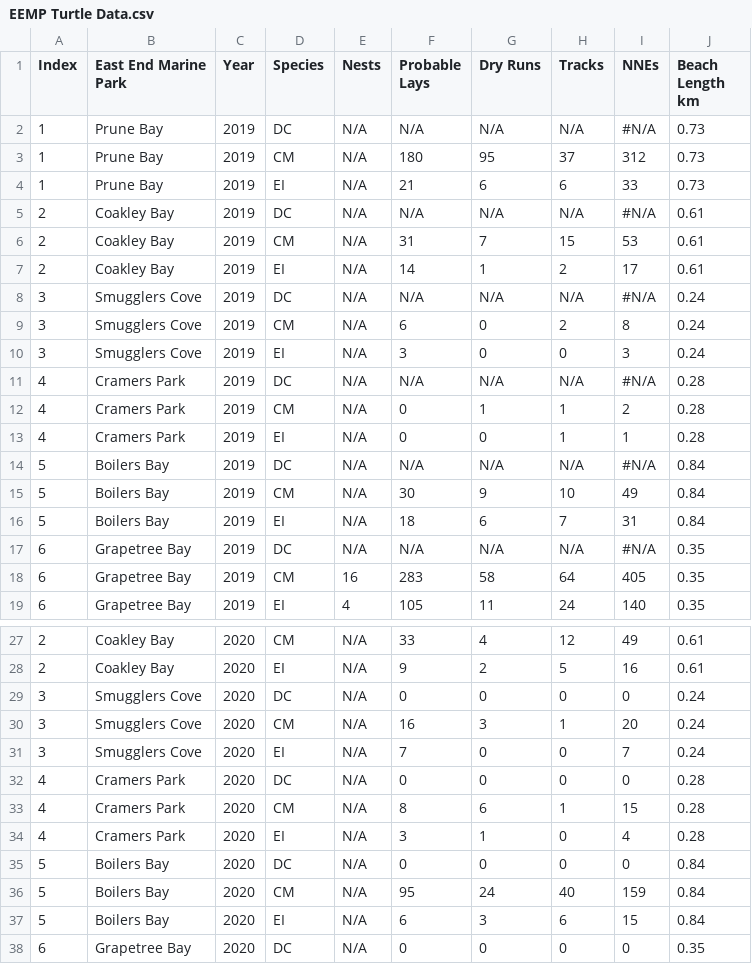
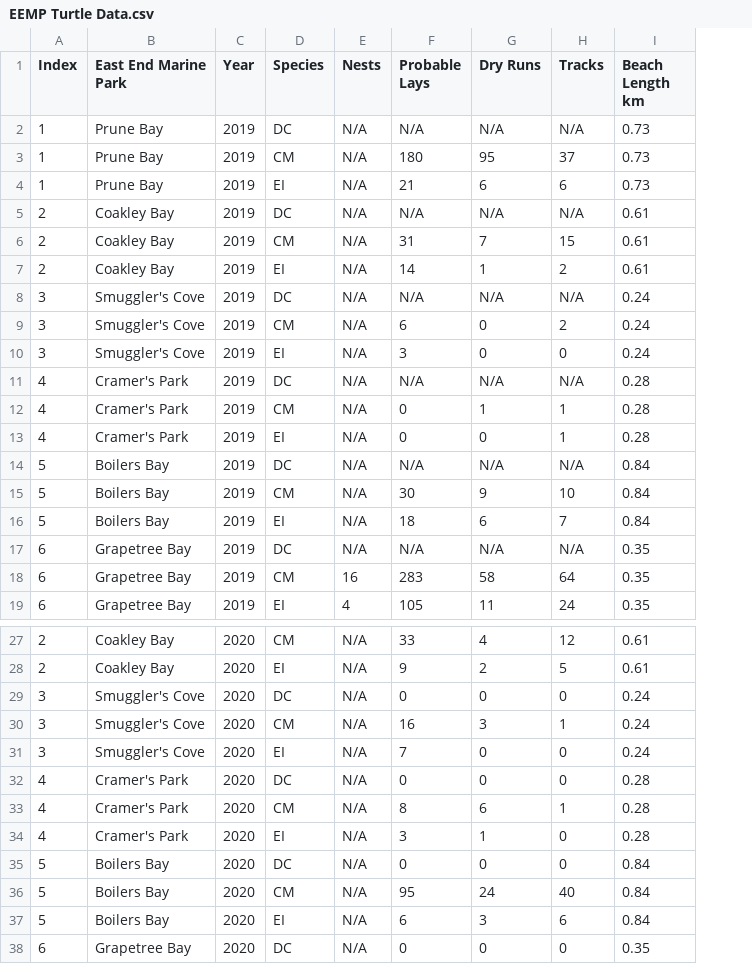
Before and after one commit to beautyinthewild/STX_ALAN, a CSV file: Raw Turtle Data/EEMP Turtle Data.csv, drawn as a sheet; only a part is shown, gaps mark what is left out; the diff covers the shown part only; the diff names each change by its address in the sheet, - before the commit and + after, or states it on an @@ line.

```diff
--- a/Raw Turtle Data/EEMP Turtle Data.csv
+++ b/Raw Turtle Data/EEMP Turtle Data.csv
-column I (NNEs), rows 2-19: #N/A | 312 | 33 | #N/A | 53 | 17 | #N/A | 8 | 3 | #N/A | 2 | 1 | #N/A | 49 | 31 | #N/A | 405 | 140; rows 27-38: 49 | 16 | 0 | 20 | 7 | 0 | 15 | 4 | 0 | 159 | 15 | 0
-B8:B10 (East End Marine Park): Smugglers Cove
+B8:B10 (East End Marine Park): Smuggler's Cove
-B11:B13 (East End Marine Park): Cramers Park
+B11:B13 (East End Marine Park): Cramer's Park
-B29:B31 (East End Marine Park): Smugglers Cove
+B29:B31 (East End Marine Park): Smuggler's Cove
-B32:B34 (East End Marine Park): Cramers Park
+B32:B34 (East End Marine Park): Cramer's Park
```
Also changed, not shown: 24 edited cells elsewhere in this file, 1 other file.
